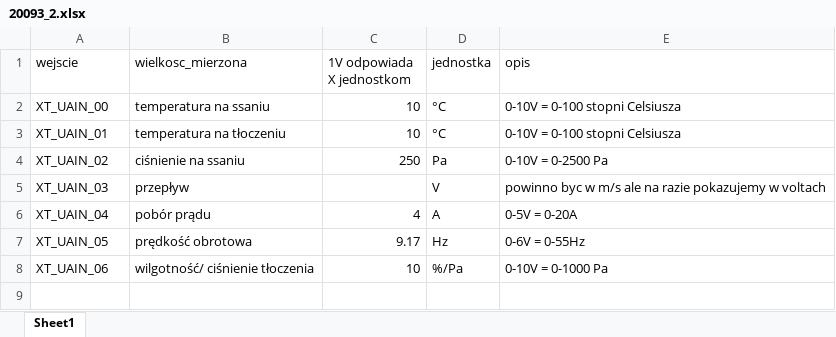
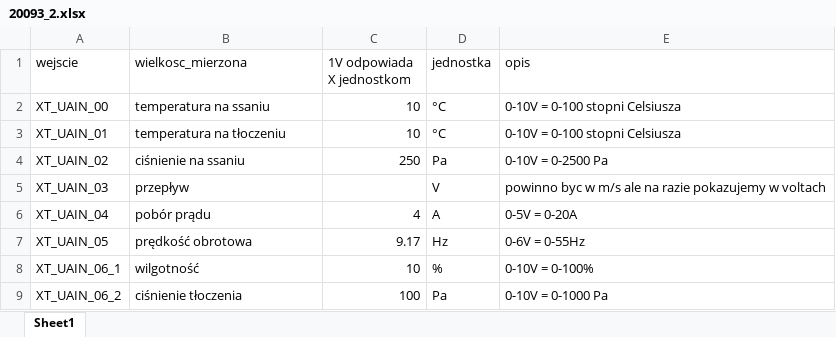
Before and after one commit to Arivalo/210920_WE, an Excel workbook: config_files/20093_2.xlsx, sheet Sheet1, drawn as a sheet; values as stored, in another font and other column widths than the file's, no borders; removed rows and columns are numbered as before the commit, all else as after; the diff names each change by its address in the sheet, - before the commit and + after, or states it on an @@ line.

```diff
--- a/config_files/20093_2.xlsx (sheet Sheet1)
+++ b/config_files/20093_2.xlsx (sheet Sheet1)
-row 8: XT_UAIN_06 | wilgotność/ ciśnienie tłoczenia | 10 | %/Pa | 0-10V = 0-1000 Pa
+row 8: XT_UAIN_06_1 | wilgotność | 10 | % | 0-10V = 0-100%
+row 9: XT_UAIN_06_2 | ciśnienie tłoczenia | 100 | Pa | 0-10V = 0-1000 Pa
```
Also changed, not shown: config_files/20112_3.xlsx, config_files/20177_8.xlsx, 3 other files.
